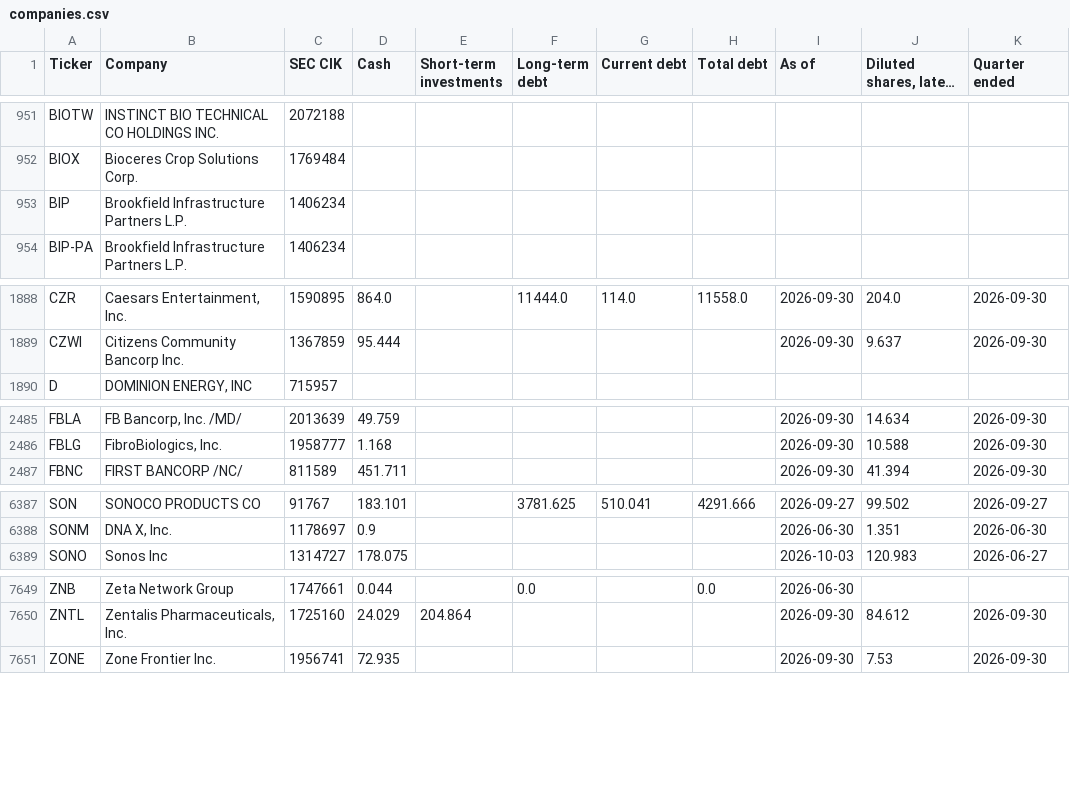
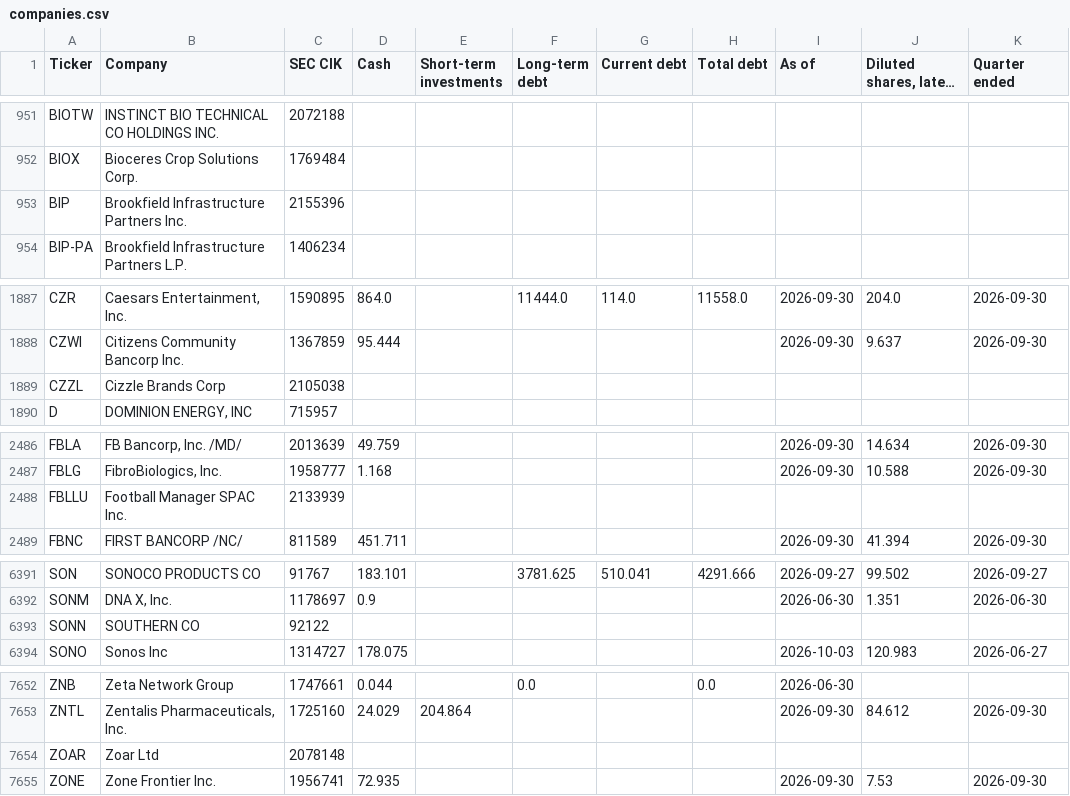
Before and after one commit to Nicko8e/rawresearch-site, a CSV file: tools/companies.csv, drawn as a sheet; only a part is shown, gaps mark what is left out; long unchanged cells end in …; the diff covers the shown part only.

```diff
--- a/tools/companies.csv
+++ b/tools/companies.csv
@@ -952,3 +952,3 @@ BIOTW,INSTINCT BIO TECHNICAL CO HOLDINGS INC.,2072188,,,,,,,,
 BIOX,Bioceres Crop Solutions Corp.,1769484,,,,,,,,
-BIP,Brookfield Infrastructure Partners L.P.,1406234,,,,,,,,
+BIP,Brookfield Infrastructure Partners Inc.,2155396,,,,,,,,
 BIP-PA,Brookfield Infrastructure Partners L.P.,1406234,,,,,,,,
@@ -1889,2 +1888,3 @@ CZR,"Caesars Entertainment, Inc.",1590895,864.0,,11444.0,114.0,11558.0,2026-09-3
 CZWI,Citizens Community Bancorp Inc.,1367859,95.444,,,,,2026-09-30,9.637,2026-09-30
+CZZL,Cizzle Brands Corp,2105038,,,,,,,,
 D,"DOMINION ENERGY, INC",715957,,,,,,,,
@@ -2486,2 +2487,3 @@ FBLA,"FB Bancorp, Inc. /MD/",2013639,49.759,,,,,2026-09-30,14.634,2026-09-30
 FBLG,"FibroBiologics, Inc.",1958777,1.168,,,,,2026-09-30,10.588,2026-09-30
+FBLLU,Football Manager SPAC Inc.,2133939,,,,,,,,
 FBNC,FIRST BANCORP /NC/,811589,451.711,,,,,2026-09-30,41.394,2026-09-30
@@ -6388,2 +6392,3 @@ SON,SONOCO PRODUCTS CO,91767,183.101,,3781.625,510.041,4291.666,2026-09-27,99.50
 SONM,"DNA X, Inc.",1178697,0.9,,,,,2026-06-30,1.351,2026-06-30
+SONN,SOUTHERN CO,92122,,,,,,,,
 SONO,Sonos Inc,1314727,178.075,,,,,2026-10-03,120.983,2026-06-27
@@ -7650,2 +7653,3 @@ ZNB,Zeta Network Group,1747661,0.044,,0.0,,0.0,2026-06-30,,
 ZNTL,"Zentalis Pharmaceuticals, Inc.",1725160,24.029,204.864,,,,2026-09-30,84.612,2026-09-30
+ZOAR,Zoar Ltd,2078148,,,,,,,,
 ZONE,Zone Frontier Inc.,1956741,72.935,,,,,2026-09-30,7.53,2026-09-30
```
Also changed, not shown: 6 added rows and 6 removed rows elsewhere in this file.
